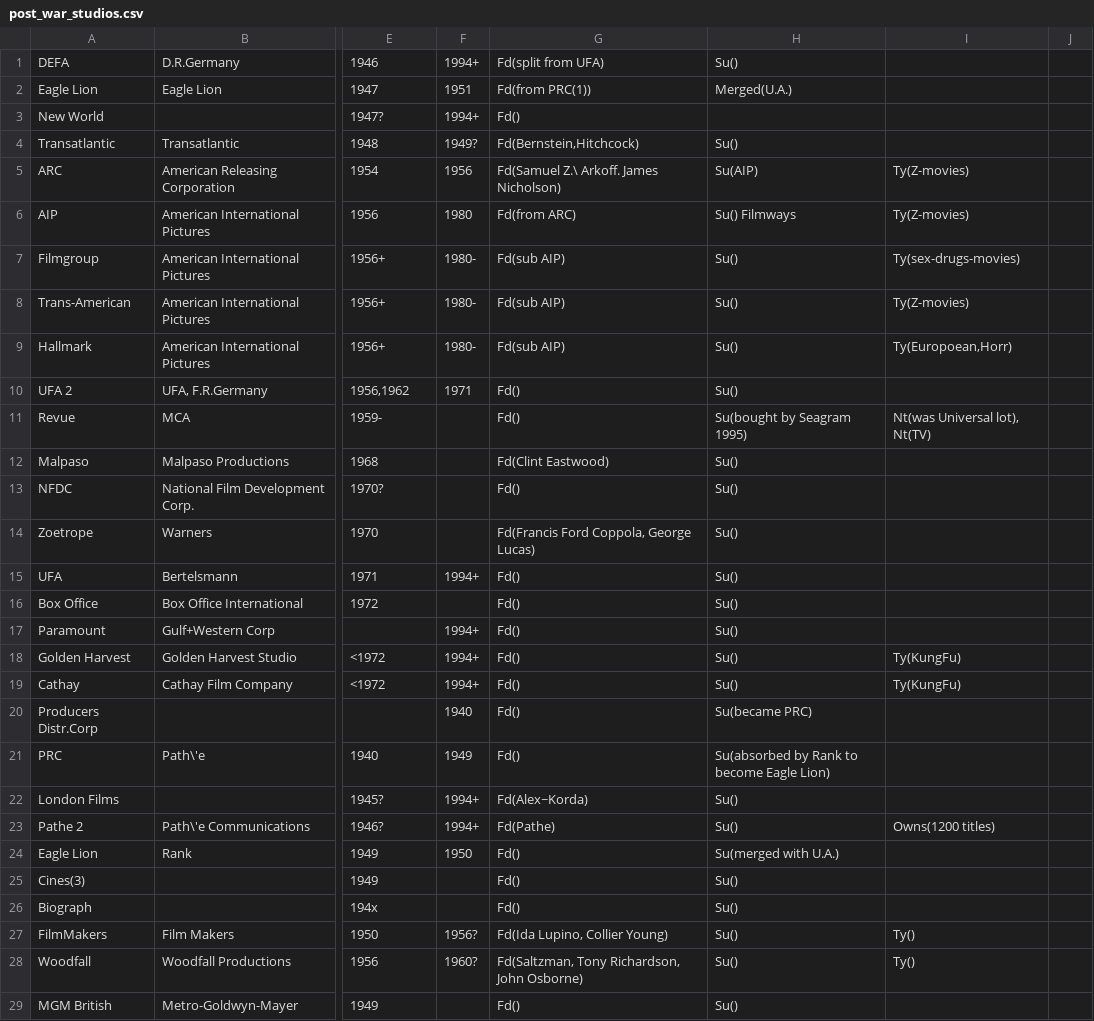
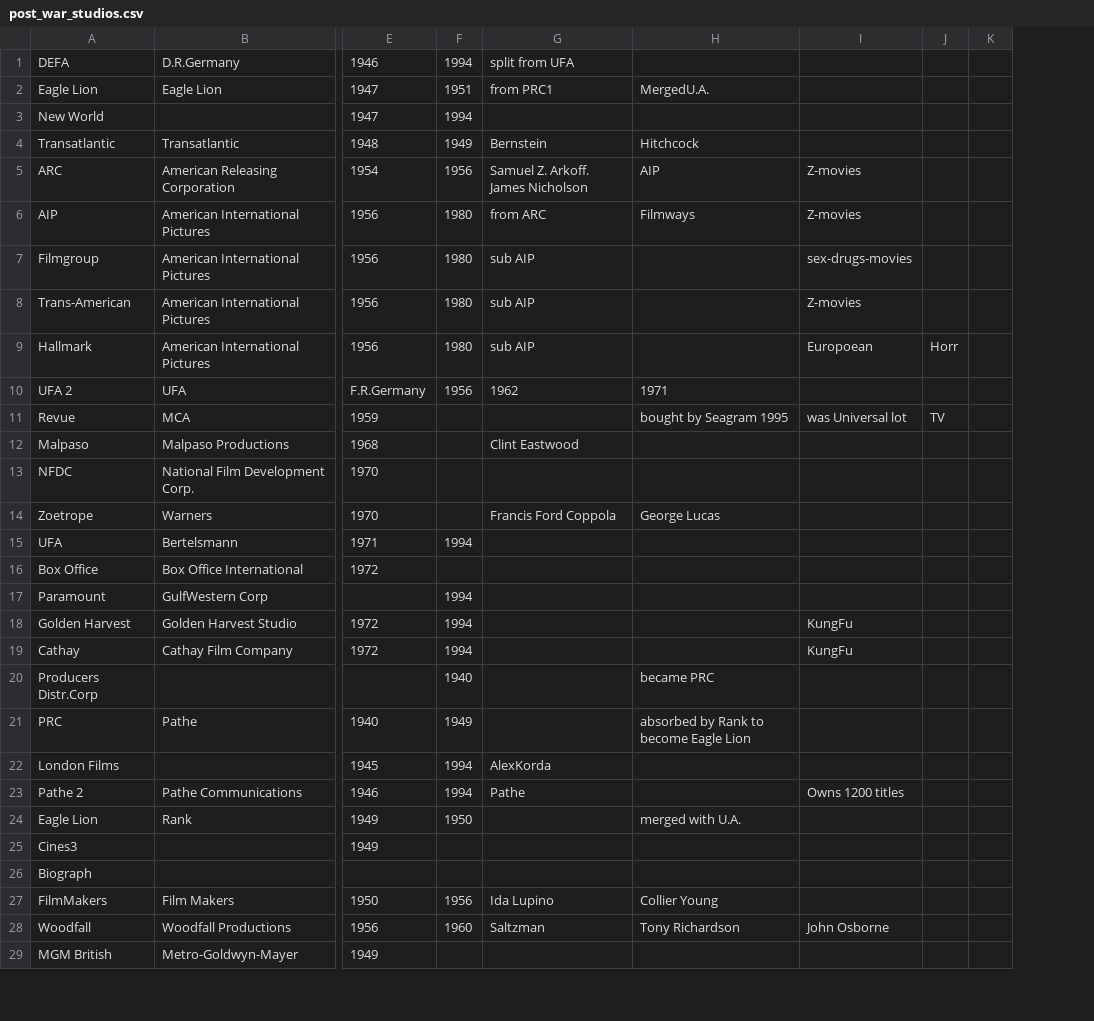
Before and after one commit to ereimer18/Movie-Database, a CSV file: csv/studio/post_war_studios.csv, drawn as a sheet; only a part is shown, gaps mark what is left out; removed rows and columns are numbered as before the commit, all else as after; rows hold the shown columns only; the diff covers the shown part only; the diff names each change by its address in the sheet, - before the commit and + after, or states it on an @@ line.

Commit message:
Added studios

```diff
--- a/csv/studio/post_war_studios.csv
+++ b/csv/studio/post_war_studios.csv
-column F, rows 1-9: 1994+ | 1951 | 1994+ | 1949? | 1956 | 1980 | 1980- | 1980- | 1980-; rows 15-28: 1994+ |  | 1994+ | 1994+ | 1994+ | 1940 | 1949 | 1994+ | 1994+ | 1950 |  |  | 1956? | 1960?
-column G, rows 1-9: Fd(split from UFA) | Fd(from PRC(1)) | Fd() | Fd(Bernstein,Hitchcock) | Fd(Samuel Z.\ Arkoff. James Nicholson) | Fd(from ARC) | Fd(sub AIP) | Fd(sub AIP) | Fd(sub AIP); rows 11-29: Fd() | Fd(Clint Eastwood) | Fd() | Fd(Francis Ford Coppola, George Lucas) | Fd() | Fd() | Fd() | Fd() | Fd() | Fd() | Fd() | Fd(Alex~Korda) | Fd(Pathe) | Fd() | Fd() | Fd() | Fd(Ida Lupino, Collier Young) | Fd(Saltzman, Tony Richardson, John Osborne) | Fd()
-column H, rows 1-9: Su() | Merged(U.A.) |  | Su() | Su(AIP) | Su() Filmways | Su() | Su() | Su(); rows 11-29: Su(bought by Seagram 1995) | Su() | Su() | Su() | Su() | Su() | Su() | Su() | Su() | Su(became PRC) | Su(absorbed by Rank to become Eagle Lion) | Su() | Su() | Su(merged with U.A.) | Su() | Su() | Su() | Su() | Su()
-column I, rows 5-9: Ty(Z-movies) | Ty(Z-movies) | Ty(sex-drugs-movies) | Ty(Z-movies) | Ty(Europoean,Horr); rows 11-28: Nt(was Universal lot), Nt(TV) |  |  |  |  |  |  | Ty(KungFu) | Ty(KungFu) |  |  |  | Owns(1200 titles) |  |  |  | Ty() | Ty()
-column J, empty
+column F, rows 1-9: 1994 | 1951 | 1994 | 1949 | 1956 | 1980 | 1980 | 1980 | 1980; rows 15-28: 1994 |  | 1994 | 1994 | 1994 | 1940 | 1949 | 1994 | 1994 | 1950 |  |  | 1956 | 1960
+column G, rows 1-9: split from UFA | from PRC1 |  | Bernstein | Samuel Z. Arkoff. James Nicholson | from ARC | sub AIP | sub AIP | sub AIP; rows 12-28: Clint Eastwood |  | Francis Ford Coppola |  |  |  |  |  |  |  | AlexKorda | Pathe |  |  |  | Ida Lupino | Saltzman
+column H, rows 2-6: MergedU.A. |  | Hitchcock | AIP | Filmways; rows 11-28: bought by Seagram 1995 |  |  | George Lucas |  |  |  |  |  | became PRC | absorbed by Rank to become Eagle Lion |  |  | merged with U.A. |  |  | Collier Young | Tony Richardson
+column I, rows 5-9: Z-movies | Z-movies | sex-drugs-movies | Z-movies | Europoean; rows 11-28: was Universal lot |  |  |  |  |  |  | KungFu | KungFu |  |  |  | Owns 1200 titles |  |  |  |  | John Osborne
+column J, row 9: Horr; row 11: TV
+column K, empty
-E3: 1947?
+E3: 1947
-E7:E9: 1956+
+E7:E9: 1956
-row 10: UFA 2 | UFA, F.R.Germany | 1956,1962 | 1971 | Fd() | Su()
+row 10: UFA 2 | UFA | F.R.Germany | 1956 | 1962 | 1971
-E11: 1959-
+E11: 1959
-E13: 1970?
+E13: 1970
-B17: Gulf+Western Corp
+B17: GulfWestern Corp
-E18:E19: <1972
+E18:E19: 1972
-B21: Path\'e
+B21: Pathe
-E22: 1945?
+E22: 1945
-B23: Path\'e Communications
+B23: Pathe Communications
-E23: 1946?
+E23: 1946
-A25: Cines(3)
+A25: Cines3
-E26: 194x
+E26: (empty)
```
Also changed, not shown: 2 added rows, 2 removed rows and 11 edited cells elsewhere in this file, csv/remakes/remakes.csv, csv/studio/early_studio.csv, 2 other files.
